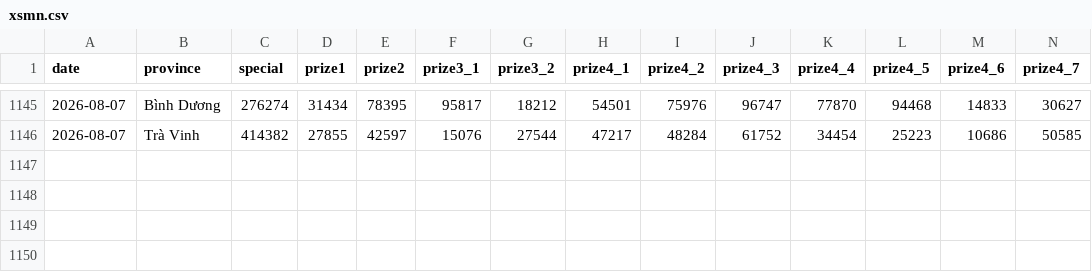
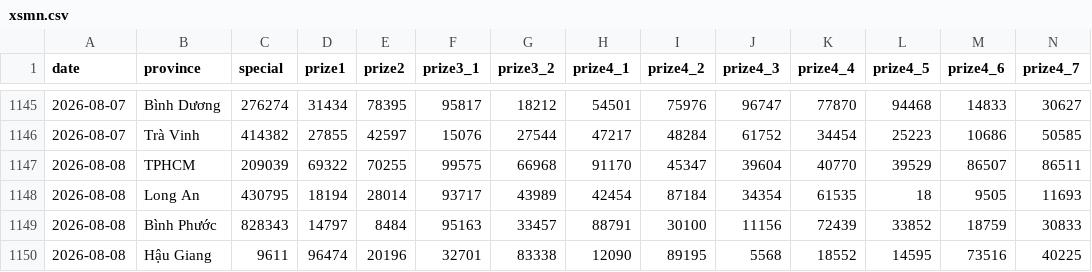
Before and after one commit to phuc341986/vietnam-lottery, a CSV file: data/xsmn.csv, drawn as a sheet; only a part is shown, gaps mark what is left out; rows hold the shown columns only; the diff names each change by its address in the sheet, - before the commit and + after, or states it on an @@ line.

```diff
--- a/data/xsmn.csv
+++ b/data/xsmn.csv
+row 1147: 2026-08-08 | TPHCM | 209039 | 69322 | 70255 | 99575 | 66968 | 91170 | 45347 | 39604 | 40770 | 39529 | 86507 | 86511
+row 1148: 2026-08-08 | Long An | 430795 | 18194 | 28014 | 93717 | 43989 | 42454 | 87184 | 34354 | 61535 | 18 | 9505 | 11693
+row 1149: 2026-08-08 | Bình Phước | 828343 | 14797 | 8484 | 95163 | 33457 | 88791 | 30100 | 11156 | 72439 | 33852 | 18759 | 30833
+row 1150: 2026-08-08 | Hậu Giang | 9611 | 96474 | 20196 | 32701 | 83338 | 12090 | 89195 | 5568 | 18552 | 14595 | 73516 | 40225
```
Also changed, not shown: data/xsmn-2-digits.csv, data/xsmn-sparse.csv, 8 other files.
